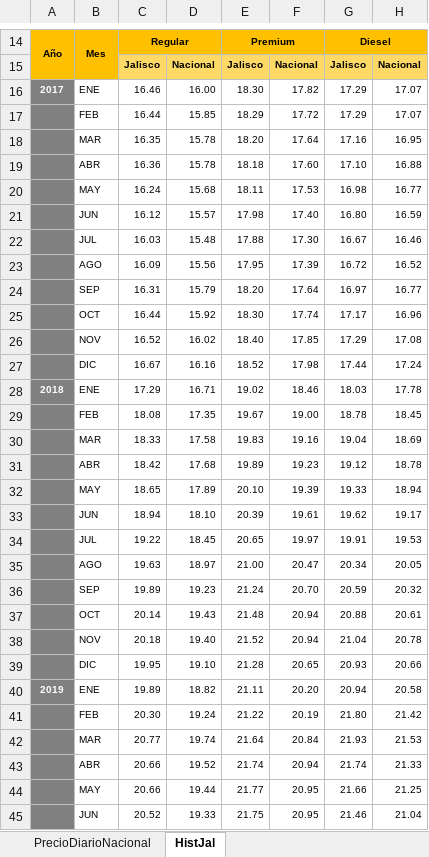
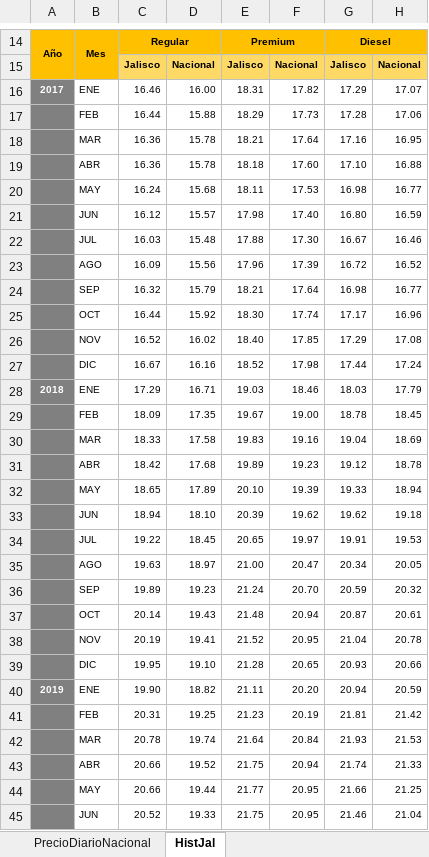
Before and after one commit to DIEEF-IIEG/SIE, an Excel workbook: PrecioGasolinaHist.xlsx, sheet HistJal, drawn as a sheet; only a part is shown, gaps mark what is left out; values as stored, in another font and other column widths than the file's, no borders; charts and pictures not drawn; the diff covers the shown part only; the diff names each change by its address in the sheet, - before the commit and + after, or states it on an @@ line.

```diff
--- a/PrecioGasolinaHist.xlsx (sheet HistJal)
+++ b/PrecioGasolinaHist.xlsx (sheet HistJal)
-E16: 18.30
+E16: 18.31
-D17: 15.85
+D17: 15.88
-F17: 17.72
+F17: 17.73
-G17: 17.29
+G17: 17.28
-H17: 17.07
+H17: 17.06
-C18: 16.35
+C18: 16.36
-E18: 18.20
+E18: 18.21
-E23: 17.95
+E23: 17.96
-C24: 16.31
+C24: 16.32
-E24: 18.20
+E24: 18.21
-G24: 16.97
+G24: 16.98
-E28: 19.02
+E28: 19.03
-H28: 17.78
+H28: 17.79
-C29: 18.08
+C29: 18.09
-F33: 19.61
+F33: 19.62
-H33: 19.17
+H33: 19.18
-G37: 20.88
+G37: 20.87
-C38: 20.18
+C38: 20.19
-D38: 19.40
+D38: 19.41
-F38: 20.94
+F38: 20.95
-C40: 19.89
+C40: 19.90
-H40: 20.58
+H40: 20.59
-C41: 20.30
+C41: 20.31
-D41: 19.24
+D41: 19.25
-E41: 21.22
+E41: 21.23
-G41: 21.80
+G41: 21.81
-C42: 20.77
+C42: 20.78
-E43: 21.74
+E43: 21.75
```
Also changed, not shown: 6 added rows, 5 removed rows, 88 edited cells and row numbers in column A elsewhere in this sheet, sheet PrecioDiarioNacional, HistINPC.xlsx, InflacionTabulado.xlsx, 1 other file.
